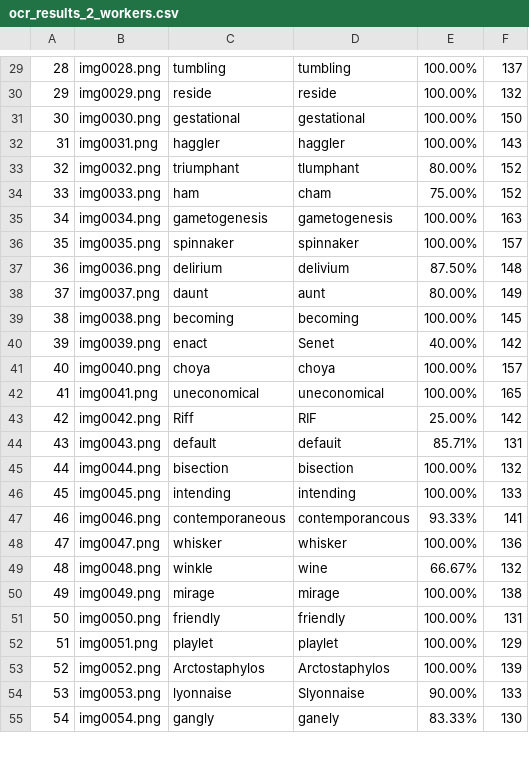
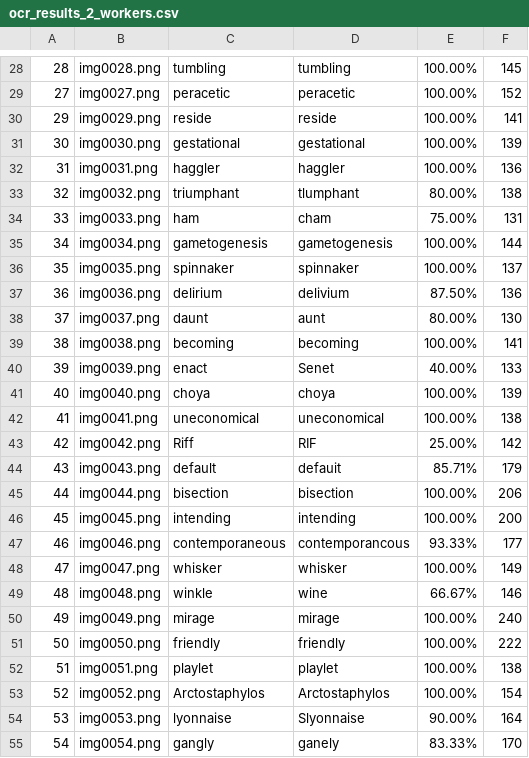
Before and after one commit to mimflar/parallel-ocr-pipeline, a CSV file: ocr_results_2_workers.csv, drawn as a sheet; only a part is shown, gaps mark what is left out; addresses are those after the commit; the diff covers the shown part only; the diff names each change by its address in the sheet, - before the commit and + after, or states it on an @@ line.

```diff
--- a/ocr_results_2_workers.csv
+++ b/ocr_results_2_workers.csv
-F28: 137
+F28: 145
+row 29: 27 | img0027.png | peracetic | peracetic | 100.00% | 152
-F30: 132
+F30: 141
-F31: 150
+F31: 139
-F32: 143
+F32: 136
-F33: 152
+F33: 138
-F34: 152
+F34: 131
-F35: 163
+F35: 144
-F36: 157
+F36: 137
-F37: 148
+F37: 136
-F38: 149
+F38: 130
-F39: 145
+F39: 141
-F40: 142
+F40: 133
-F41: 157
+F41: 139
-F42: 165
+F42: 138
-F44: 131
+F44: 179
-F45: 132
+F45: 206
-F46: 133
+F46: 200
-F47: 141
+F47: 177
-F48: 136
+F48: 149
-F49: 132
+F49: 146
-F50: 138
+F50: 240
-F51: 131
+F51: 222
-F52: 129
+F52: 138
-F53: 139
+F53: 154
-F54: 133
+F54: 164
-F55: 130
+F55: 170
```
Also changed, not shown: 3 added rows, 4 removed rows and 70 edited cells elsewhere in this file, ocr_results.csv, ocr_results_1_workers.csv, 4 other files.
